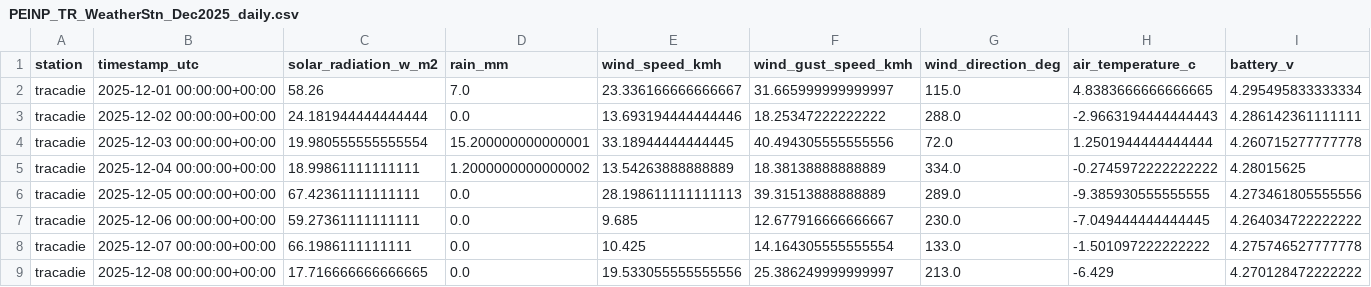
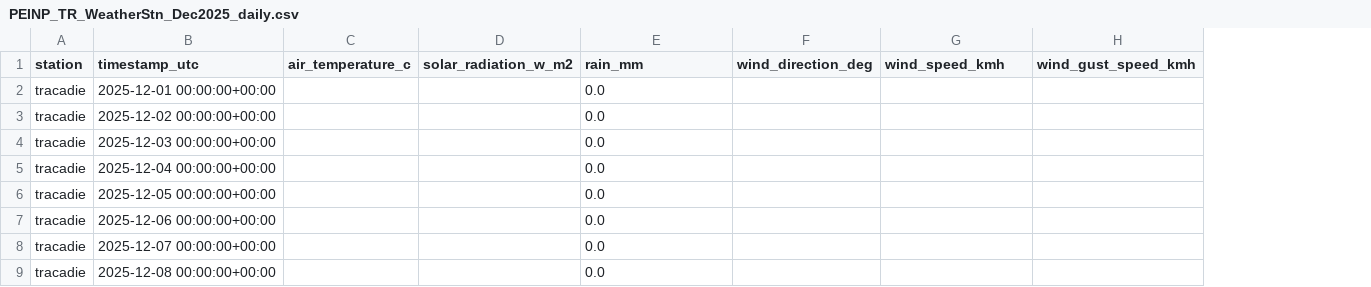
Before and after one commit to Cstewart-HC/pea-met-network, a CSV file: data/processed/tracadie/PEINP_TR_WeatherStn_Dec2025_daily.csv, drawn as a sheet; only a part is shown; removed rows and columns are numbered as before the commit, all else as after; the diff covers the shown part only; the diff names each change by its address in the sheet, - before the commit and + after, or states it on an @@ line.

```diff
--- a/data/processed/tracadie/PEINP_TR_WeatherStn_Dec2025_daily.csv
+++ b/data/processed/tracadie/PEINP_TR_WeatherStn_Dec2025_daily.csv
+column C (air_temperature_c), empty
+column F (wind_direction_deg), empty
-column G (wind_direction_deg), rows 2-9: 115.0 | 288.0 | 72.0 | 334.0 | 289.0 | 230.0 | 133.0 | 213.0
-column H (air_temperature_c), rows 2-9: 4.8383666666666665 | -2.9663194444444443 | 1.2501944444444444 | -0.2745972222222222 | -9.385930555555555 | -7.049444444444445 | -1.501097222222222 | -6.429
-column I (battery_v), rows 2-9: 4.295495833333334 | 4.286142361111111 | 4.260715277777778 | 4.28015625 | 4.273461805555556 | 4.264034722222222 | 4.275746527777778 | 4.270128472222222
-D2 (solar_radiation_w_m2): 58.26
+D2 (solar_radiation_w_m2): (empty)
-E2 (rain_mm): 7.0
+E2 (rain_mm): 0.0
-G2 (wind_speed_kmh): 23.336166666666667
+G2 (wind_speed_kmh): (empty)
-H2 (wind_gust_speed_kmh): 31.665999999999997
+H2 (wind_gust_speed_kmh): (empty)
-D3 (solar_radiation_w_m2): 24.181944444444444
+D3 (solar_radiation_w_m2): (empty)
-G3 (wind_speed_kmh): 13.693194444444446
+G3 (wind_speed_kmh): (empty)
-H3 (wind_gust_speed_kmh): 18.25347222222222
+H3 (wind_gust_speed_kmh): (empty)
-D4 (solar_radiation_w_m2): 19.980555555555554
+D4 (solar_radiation_w_m2): (empty)
-E4 (rain_mm): 15.200000000000001
+E4 (rain_mm): 0.0
-G4 (wind_speed_kmh): 33.18944444444445
+G4 (wind_speed_kmh): (empty)
-H4 (wind_gust_speed_kmh): 40.494305555555556
+H4 (wind_gust_speed_kmh): (empty)
-D5 (solar_radiation_w_m2): 18.99861111111111
+D5 (solar_radiation_w_m2): (empty)
-E5 (rain_mm): 1.2000000000000002
+E5 (rain_mm): 0.0
-G5 (wind_speed_kmh): 13.54263888888889
+G5 (wind_speed_kmh): (empty)
-H5 (wind_gust_speed_kmh): 18.38138888888889
+H5 (wind_gust_speed_kmh): (empty)
-D6 (solar_radiation_w_m2): 67.42361111111111
+D6 (solar_radiation_w_m2): (empty)
-G6 (wind_speed_kmh): 28.198611111111113
+G6 (wind_speed_kmh): (empty)
-H6 (wind_gust_speed_kmh): 39.31513888888889
+H6 (wind_gust_speed_kmh): (empty)
-D7 (solar_radiation_w_m2): 59.27361111111111
+D7 (solar_radiation_w_m2): (empty)
-G7 (wind_speed_kmh): 9.685
+G7 (wind_speed_kmh): (empty)
-H7 (wind_gust_speed_kmh): 12.677916666666667
+H7 (wind_gust_speed_kmh): (empty)
-D8 (solar_radiation_w_m2): 66.1986111111111
+D8 (solar_radiation_w_m2): (empty)
-G8 (wind_speed_kmh): 10.425
+G8 (wind_speed_kmh): (empty)
-H8 (wind_gust_speed_kmh): 14.164305555555554
+H8 (wind_gust_speed_kmh): (empty)
-D9 (solar_radiation_w_m2): 17.716666666666665
+D9 (solar_radiation_w_m2): (empty)
-G9 (wind_speed_kmh): 19.533055555555556
+G9 (wind_speed_kmh): (empty)
-H9 (wind_gust_speed_kmh): 25.386249999999997
+H9 (wind_gust_speed_kmh): (empty)
```
Also changed, not shown: 1 removed row and 76 edited cells elsewhere in this file, data/processed/stanley_bridge/PEINP_SB_WeatherStn_Dec2025_daily.csv, data/processed/stanley_bridge/PEINP_SB_WeatherStn_Nov2025_daily.csv, 9 other files.
